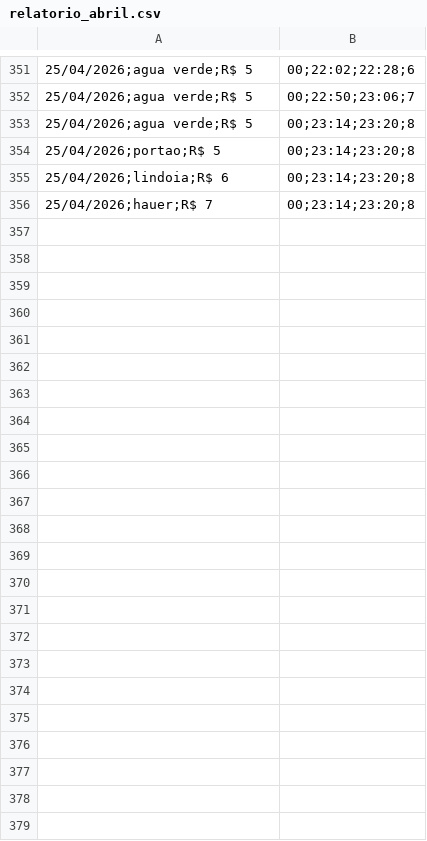
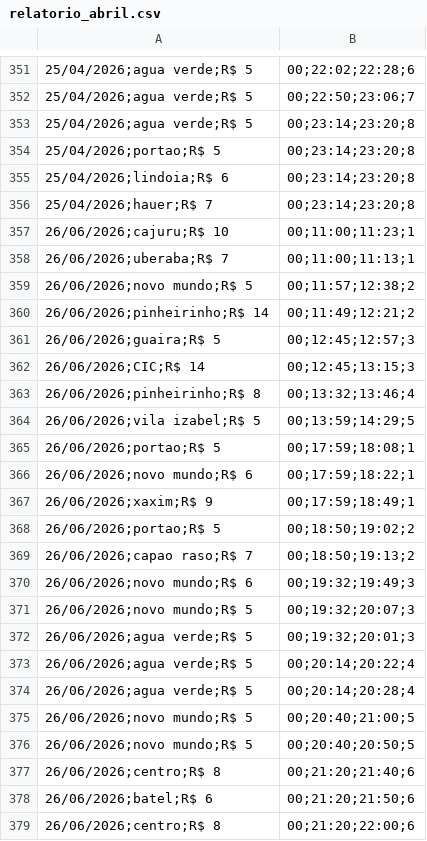
Before and after one commit to Jader-JDRDO/projeto-logistica, a CSV file: relatorio_abril.csv, drawn as a sheet; only a part is shown, gaps mark what is left out.

```diff
--- a/relatorio_abril.csv
+++ b/relatorio_abril.csv
@@ -356 +356,24 @@
 25/04/2026;hauer;R$ 7,00;23:14;23:20;8
+26/06/2026;cajuru;R$ 10,00;11:00;11:23;1
+26/06/2026;uberaba;R$ 7,00;11:00;11:13;1
+26/06/2026;novo mundo;R$ 5,00;11:57;12:38;2
+26/06/2026;pinheirinho;R$ 14,00;11:49;12:21;2
+26/06/2026;guaira;R$ 5,00;12:45;12:57;3
+26/06/2026;CIC;R$ 14,00;12:45;13:15;3
+26/06/2026;pinheirinho;R$ 8,00;13:32;13:46;4
+26/06/2026;vila izabel;R$ 5,00;13:59;14:29;5
+26/06/2026;portao;R$ 5,00;17:59;18:08;1
+26/06/2026;novo mundo;R$ 6,00;17:59;18:22;1
+26/06/2026;xaxim;R$ 9,00;17:59;18:49;1
+26/06/2026;portao;R$ 5,00;18:50;19:02;2
+26/06/2026;capao raso;R$ 7,00;18:50;19:13;2
+26/06/2026;novo mundo;R$ 6,00;19:32;19:49;3
+26/06/2026;novo mundo;R$ 5,00;19:32;20:07;3
+26/06/2026;agua verde;R$ 5,00;19:32;20:01;3
+26/06/2026;agua verde;R$ 5,00;20:14;20:22;4
+26/06/2026;agua verde;R$ 5,00;20:14;20:28;4
+26/06/2026;novo mundo;R$ 5,00;20:40;21:00;5
+26/06/2026;novo mundo;R$ 5,00;20:40;20:50;5
+26/06/2026;centro;R$ 8,00;21:20;21:40;6
+26/06/2026;batel;R$ 6,00;21:20;21:50;6
+26/06/2026;centro;R$ 8,00;21:20;22:00;6
```
Also changed, not shown: 4 other files.
